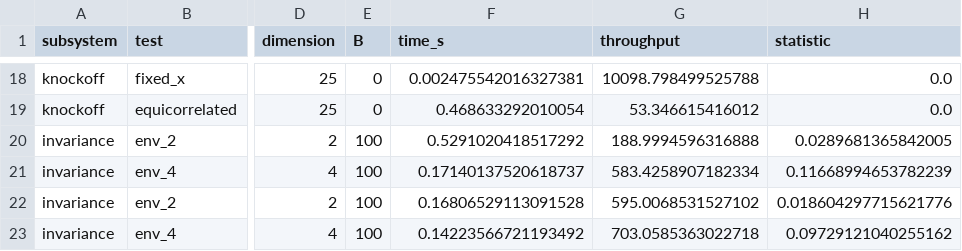
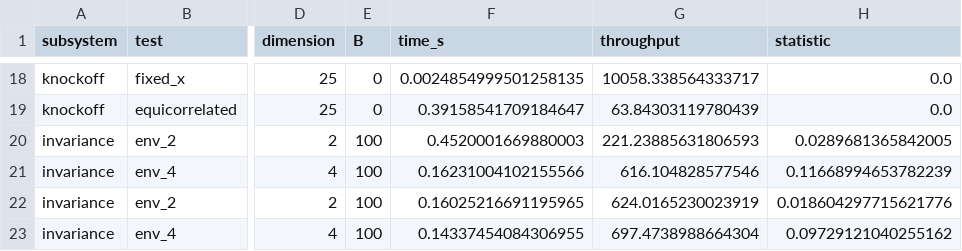
Before and after one commit to nathan-lindstedt/randomization_tests, a CSV file: benchmarks/results/subsystems_profile.csv, drawn as a sheet; only a part is shown, gaps mark what is left out; the diff covers the shown part only; the diff names each change by its address in the sheet, - before the commit and + after, or states it on an @@ line.

```diff
--- a/benchmarks/results/subsystems_profile.csv
+++ b/benchmarks/results/subsystems_profile.csv
-F18 (time_s): 0.002475542016327381
+F18 (time_s): 0.0024854999501258135
-G18 (throughput): 10098.798499525788
+G18 (throughput): 10058.338564333717
-F19 (time_s): 0.468633292010054
+F19 (time_s): 0.39158541709184647
-G19 (throughput): 53.346615416012
+G19 (throughput): 63.84303119780439
-F20 (time_s): 0.5291020418517292
+F20 (time_s): 0.4520001669880003
-G20 (throughput): 188.9994596316888
+G20 (throughput): 221.23885631806593
-F21 (time_s): 0.17140137520618737
+F21 (time_s): 0.16231004102155566
-G21 (throughput): 583.4258907182334
+G21 (throughput): 616.104828577546
-F22 (time_s): 0.16806529113091528
+F22 (time_s): 0.16025216691195965
-G22 (throughput): 595.0068531527102
+G22 (throughput): 624.0165230023919
-F23 (time_s): 0.14223566721193492
+F23 (time_s): 0.14337454084306955
-G23 (throughput): 703.0585363022718
+G23 (throughput): 697.4738988664304
```
Also changed, not shown: 32 edited cells elsewhere in this file, benchmarks/results/solvers_profile.csv, 19 other files.
